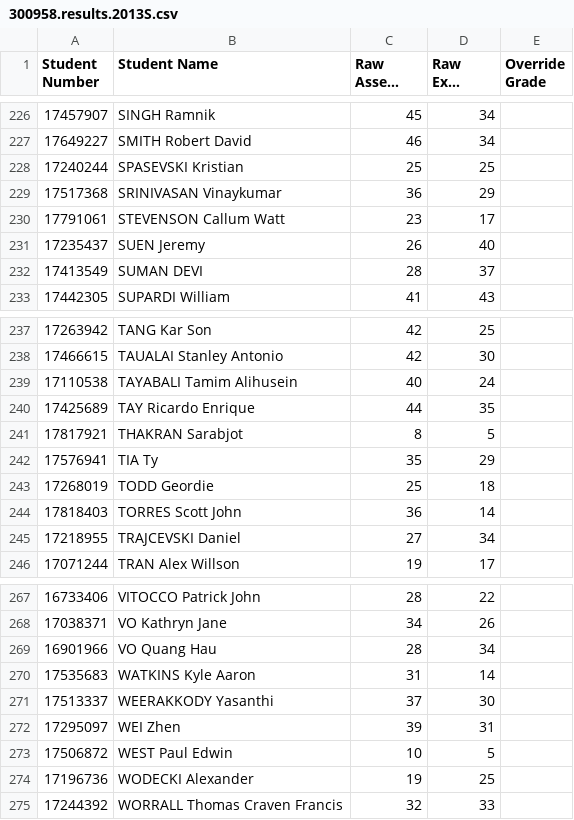
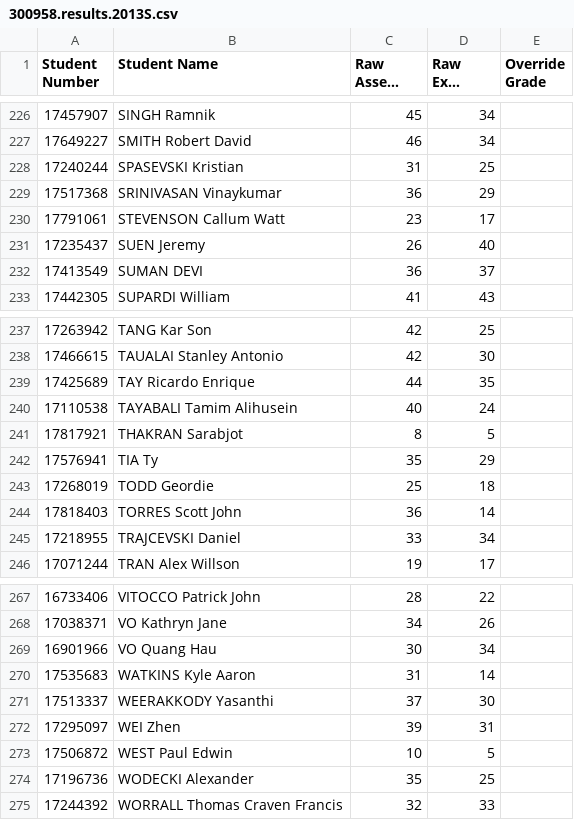
Before and after one commit to dshearman/swa, a CSV file: lists/2013S/300958.results.2013S.csv, drawn as a sheet; only a part is shown, gaps mark what is left out; long unchanged cells end in …; the diff covers the shown part only.

```diff
--- a/lists/2013S/300958.results.2013S.csv
+++ b/lists/2013S/300958.results.2013S.csv
@@ -227,3 +227,3 @@
 17649227,"SMITH Robert David",46,34,""
-17240244,"SPASEVSKI Kristian",25,25,""
+17240244,"SPASEVSKI Kristian",31,25,""
 17517368,"SRINIVASAN Vinaykumar",36,29,""
@@ -231,3 +231,3 @@
 17235437,"SUEN Jeremy",26,40,""
-17413549,"SUMAN DEVI",28,37,""
+17413549,"SUMAN DEVI",36,37,""
 17442305,"SUPARDI William",41,43,""
@@ -238,4 +238,4 @@
 17466615,"TAUALAI Stanley Antonio",42,30,""
+17425689,"TAY Ricardo Enrique",44,35,""
 17110538,"TAYABALI Tamim Alihusein",40,24,""
-17425689,"TAY Ricardo Enrique",44,35,""
 17817921,"THAKRAN Sarabjot",8,5,""
@@ -244,3 +244,3 @@
 17818403,"TORRES Scott John",36,14,""
-17218955,"TRAJCEVSKI Daniel",27,34,""
+17218955,"TRAJCEVSKI Daniel",33,34,""
 17071244,"TRAN Alex Willson",19,17,""
@@ -268,3 +268,3 @@
 17038371,"VO Kathryn Jane",34,26,""
-16901966,"VO Quang Hau",28,34,""
+16901966,"VO Quang Hau",30,34,""
 17535683,"WATKINS Kyle Aaron",31,14,""
@@ -273,3 +273,3 @@
 17506872,"WEST Paul Edwin",10,5,""
-17196736,"WODECKI Alexander",19,25,""
+17196736,"WODECKI Alexander",35,25,""
 17244392,"WORRALL Thomas Craven Francis",32,33,""
```
Also changed, not shown: 7 moved rows and 18 edited cells elsewhere in this file, 5 other files.
